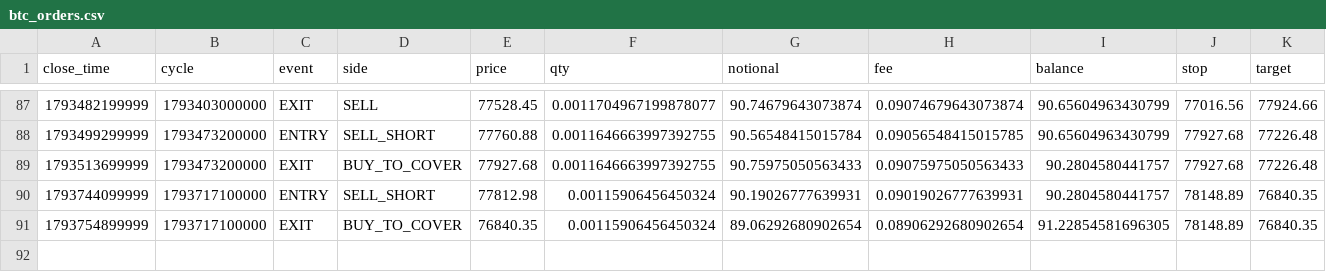
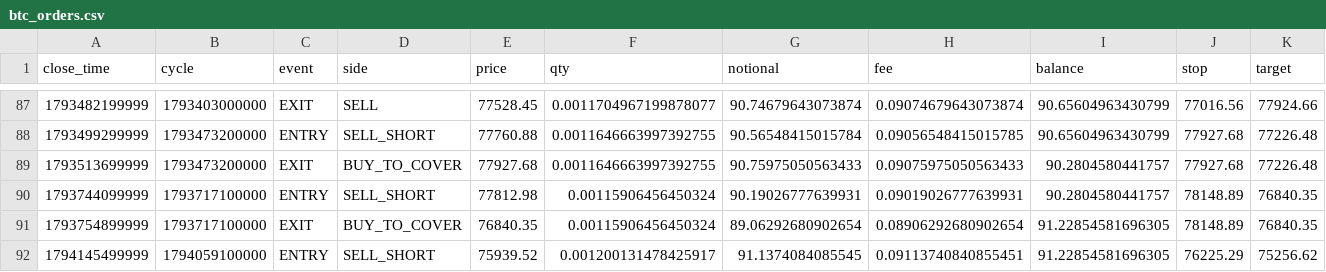
Before and after one commit to rahulrtk74747474-glitch/Scraping_and_testing, a CSV file: data/btc_orders.csv, drawn as a sheet; only a part is shown, gaps mark what is left out.

```diff
--- a/data/btc_orders.csv
+++ b/data/btc_orders.csv
@@ -91 +91,2 @@ close_time,cycle,event,side,price,qty,notional,fee,balance,stop,target
 1793754899999,1793717100000,EXIT,BUY_TO_COVER,76840.35,0.00115906456450324,89.06292680902654,0.08906292680902654,91.22854581696305,78148.89,76840.35
+1794145499999,1794059100000,ENTRY,SELL_SHORT,75939.52,0.001200131478425917,91.1374084085545,0.09113740840855451,91.22854581696305,76225.29,75256.62
```
Also changed, not shown: data/btc_signals.csv, data/btc_snapshots.csv, 2 other files.
